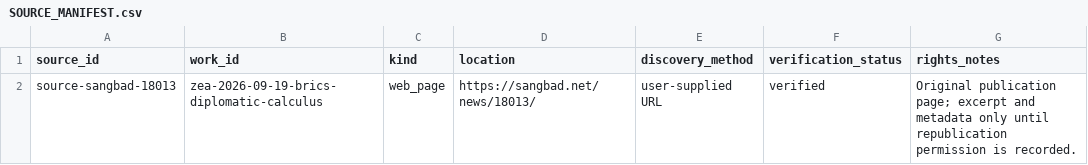
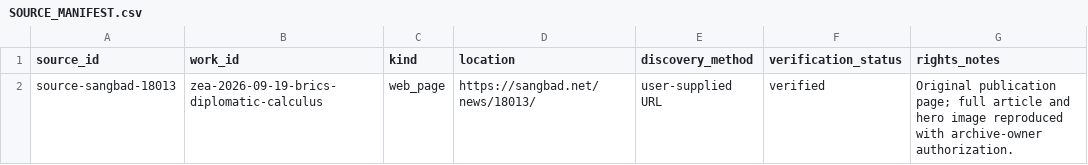
Before and after one commit to FrostByllzebub/zeauddin-ahmed-archive, a CSV file: SOURCE_MANIFEST.csv, drawn as a sheet.

```diff
--- a/SOURCE_MANIFEST.csv
+++ b/SOURCE_MANIFEST.csv
@@ -1,2 +1,2 @@
 source_id,work_id,kind,location,discovery_method,verification_status,rights_notes
-source-sangbad-18013,zea-2026-09-19-brics-diplomatic-calculus,web_page,https://sangbad.net/news/18013/,user-supplied URL,verified,"Original publication page; excerpt and metadata only until republication permission is recorded."
+source-sangbad-18013,zea-2026-09-19-brics-diplomatic-calculus,web_page,https://sangbad.net/news/18013/,user-supplied URL,verified,"Original publication page; full article and hero image reproduced with archive-owner authorization."
```
Also changed, not shown: ARTICLE_INVENTORY.csv, 6 other files.
